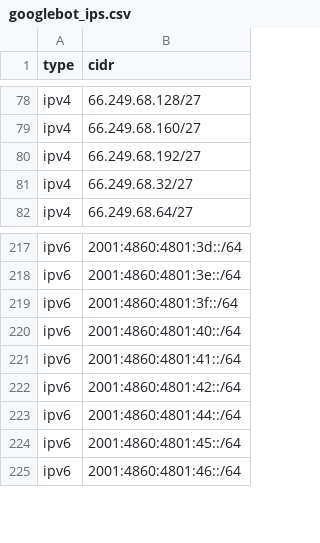
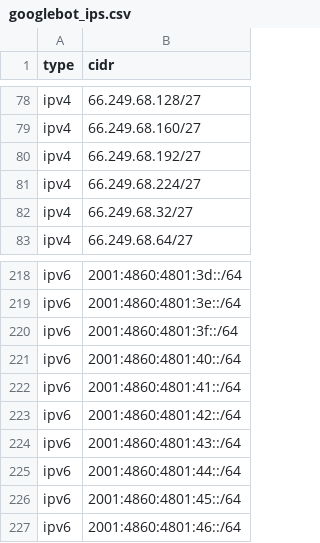
Before and after one commit to samsesh/Googlebot-IP-Ranges, a CSV file: data/googlebot_ips.csv, drawn as a sheet; only a part is shown, gaps mark what is left out.

```diff
--- a/data/googlebot_ips.csv
+++ b/data/googlebot_ips.csv
@@ -80,2 +80,3 @@ ipv4,66.249.68.160/27
 ipv4,66.249.68.192/27
+ipv4,66.249.68.224/27
 ipv4,66.249.68.32/27
@@ -222,2 +223,3 @@ ipv6,2001:4860:4801:41::/64
 ipv6,2001:4860:4801:42::/64
+ipv6,2001:4860:4801:43::/64
 ipv6,2001:4860:4801:44::/64
```
Also changed, not shown: 2 other files.
